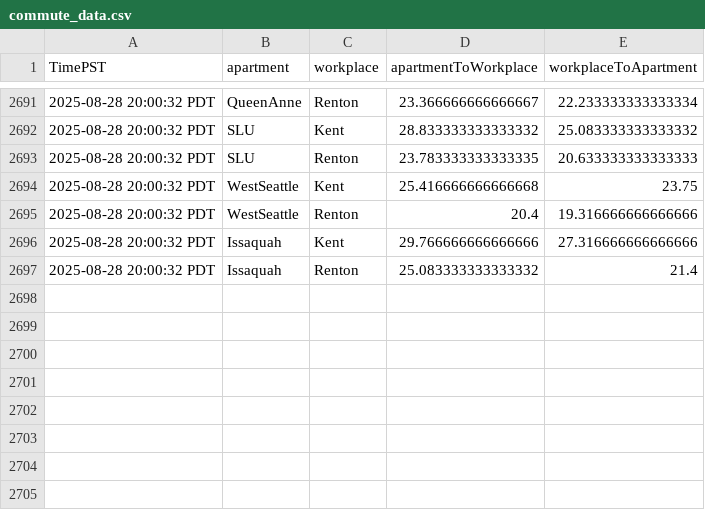
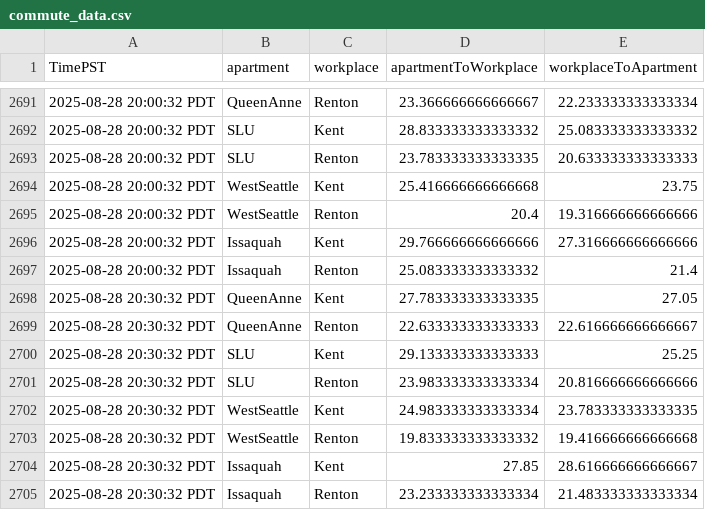
Before and after one commit to mohnishaggarwal/seattle_commute_dataset_instantiator, a CSV file: commute_data.csv, drawn as a sheet; only a part is shown, gaps mark what is left out.

Commit message:
Update dataset: commute_data.csv → seattle_commute_dataset_instantiator (244764 bytes)

```diff
--- a/commute_data.csv
+++ b/commute_data.csv
@@ -2697 +2697,9 @@ TimePST,apartment,workplace,apartmentToWorkplace,workplaceToApartment
 2025-08-28 20:00:32 PDT,Issaquah,Renton,25.083333333333332,21.4
+2025-08-28 20:30:32 PDT,QueenAnne,Kent,27.783333333333335,27.05
+2025-08-28 20:30:32 PDT,QueenAnne,Renton,22.633333333333333,22.616666666666667
+2025-08-28 20:30:32 PDT,SLU,Kent,29.133333333333333,25.25
+2025-08-28 20:30:32 PDT,SLU,Renton,23.983333333333334,20.816666666666666
+2025-08-28 20:30:32 PDT,WestSeattle,Kent,24.983333333333334,23.783333333333335
+2025-08-28 20:30:32 PDT,WestSeattle,Renton,19.833333333333332,19.416666666666668
+2025-08-28 20:30:32 PDT,Issaquah,Kent,27.85,28.616666666666667
+2025-08-28 20:30:32 PDT,Issaquah,Renton,23.233333333333334,21.483333333333334
```
